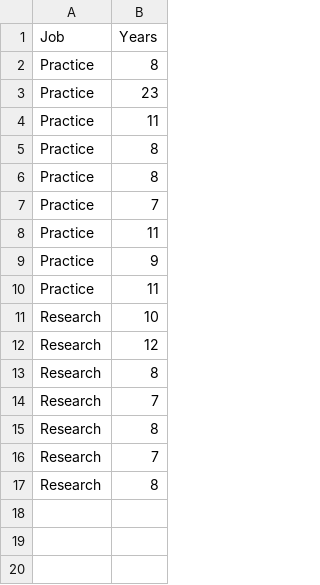
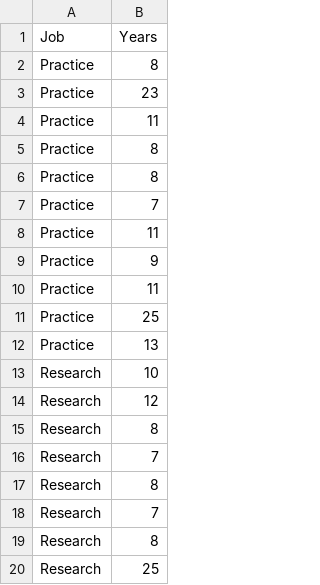
Before and after one commit to SportScienctist/Consensus, a CSV file: Experience.csv, drawn as a sheet.

Commit message:
Update Experience.csv

```diff
--- a/Experience.csv
+++ b/Experience.csv
@@ -10,2 +10,4 @@ Practice,9
 Practice,11
+Practice,25
+Practice,13
 Research,10
@@ -17 +19,2 @@ Research,7
 Research,8
+Research,25
```
